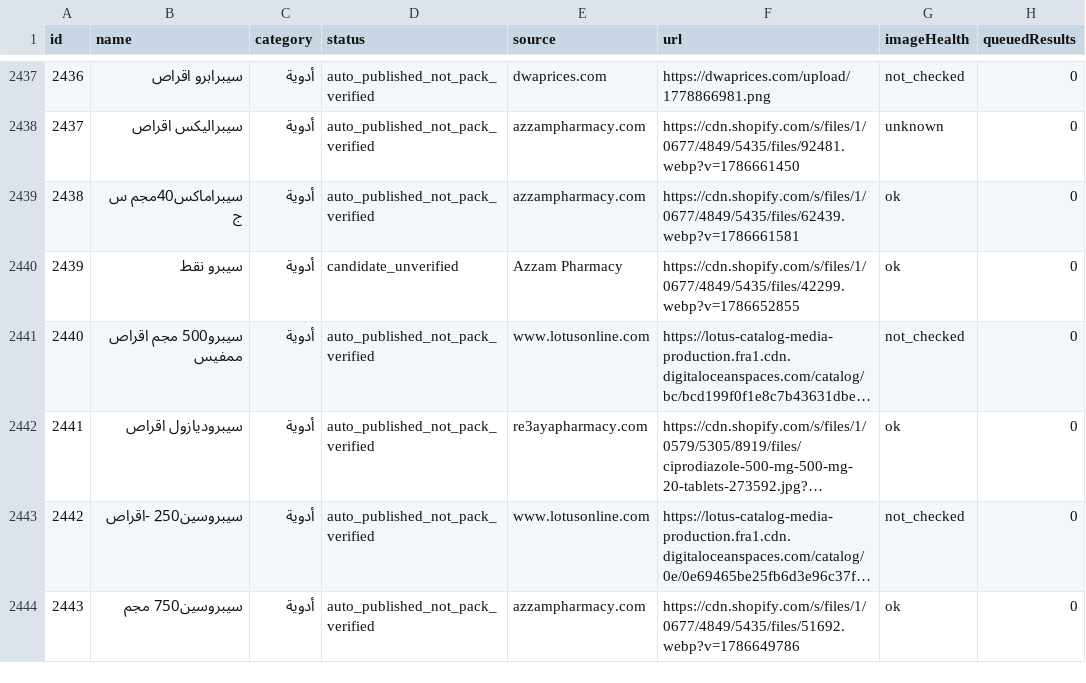
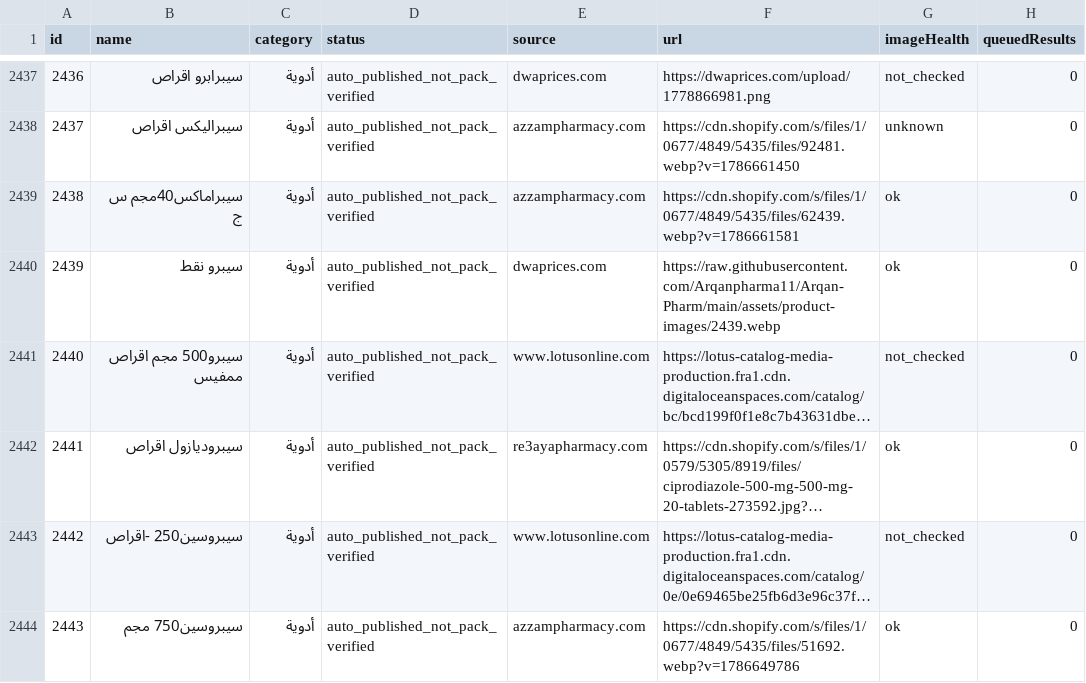
Before and after one commit to Arqanpharma11/Arqan-Pharm, a CSV file: data/arkan-image-coverage.csv, drawn as a sheet; only a part is shown, gaps mark what is left out; long unchanged cells end in …; the diff names each change by its address in the sheet, - before the commit and + after, or states it on an @@ line.

```diff
--- a/data/arkan-image-coverage.csv
+++ b/data/arkan-image-coverage.csv
-D2440 (status): candidate_unverified
+D2440 (status): auto_published_not_pack_verified
-E2440 (source): Azzam Pharmacy
+E2440 (source): dwaprices.com
-F2440 (url): https://cdn.shopify.com/s/files/1/0677/4849/5435/files/42299.webp?v=1786652855
+F2440 (url): https://raw.githubusercontent.com/Arqanpharma11/Arqan-Pharm/main/assets/product-images/2439.webp
```
Also changed, not shown: 4 other files.
